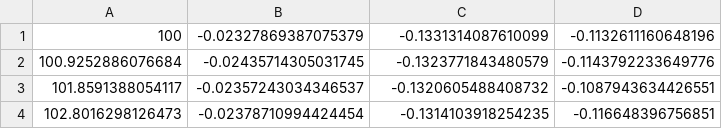
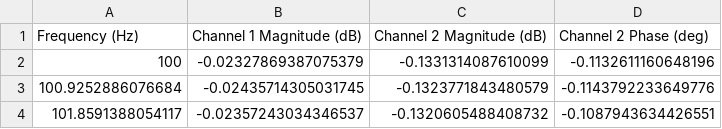
Before and after one commit to HEVS-ELN/eln1-project-2020-ak-team, a CSV file: data/ConductiveProbe/R10k_0.csv, drawn as a sheet; only a part is shown; the shorter side is filled out with more unchanged rows; the diff names each change by its address in the sheet, - before the commit and + after, or states it on an @@ line.

```diff
--- a/data/ConductiveProbe/R10k_0.csv
+++ b/data/ConductiveProbe/R10k_0.csv
+row 1: Frequency (Hz) | Channel 1 Magnitude (dB) | Channel 2 Magnitude (dB) | Channel 2 Phase (deg)
```
Also changed, not shown: data/ConductiveProbe/R10k_1.csv, data/ConductiveProbe/R10k_2.csv, 3 other files.
